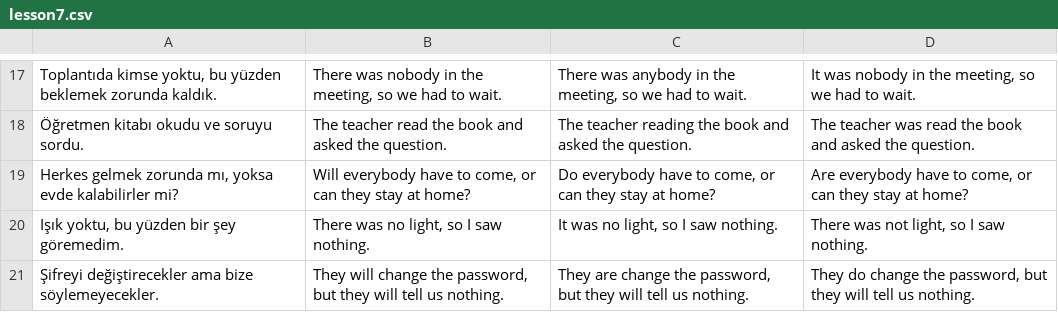
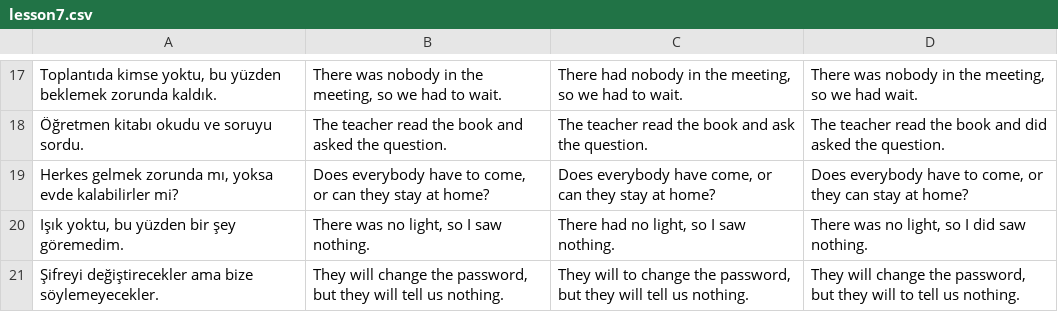
Before and after one commit to dogierez01/lingua-pahrmacia-interactive-lessons, a CSV file: lesson7.csv, drawn as a sheet; only a part is shown, gaps mark what is left out; the diff covers the shown part only; the diff names each change by its address in the sheet, - before the commit and + after, or states it on an @@ line.

```diff
--- a/lesson7.csv
+++ b/lesson7.csv
-C17: There was anybody in the…
+C17: There had nobody in the…
-D17: It was nobody in the meeting, so we had to wait.
+D17: There was nobody in the meeting, so we had wait.
-C18: The teacher reading the book and asked the question.
+C18: The teacher read the book and ask the question.
-D18: The teacher was read the book and asked the…
+D18: The teacher read the book and did asked the…
-B19: Will everybody have…
+B19: Does everybody have…
-C19: Do everybody have to come, or…
+C19: Does everybody have come, or…
-D19: Are everybody have to come, or can they stay at…
+D19: Does everybody have to come, or they can stay at…
-C20: It was no light, so I saw nothing.
+C20: There had no light, so I saw nothing.
-D20: There was not light, so I saw nothing.
+D20: There was no light, so I did saw nothing.
-C21: They are change the…
+C21: They will to change the…
-D21: They do change the password, but they will tell us…
+D21: They will change the password, but they will to tell us…
```
Also changed, not shown: 1 added row, 1 removed row and 30 edited cells elsewhere in this file.
